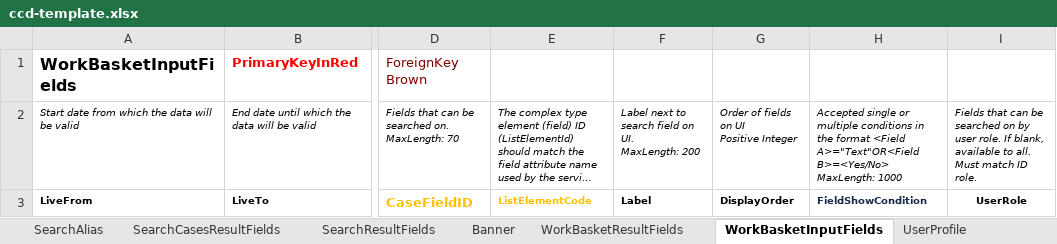
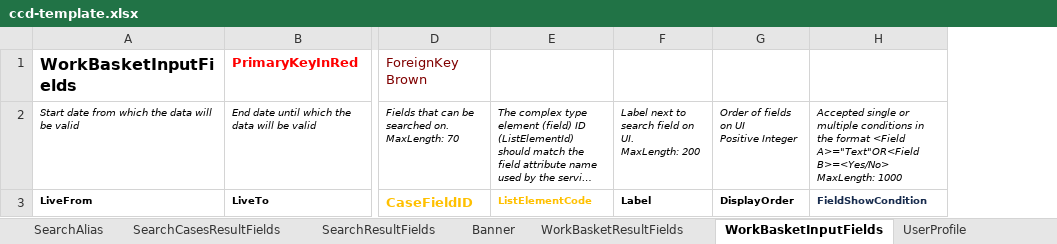
Before and after one commit to hmcts/ccd-definition-processor, an Excel workbook: data/ccd-template.xlsx, sheet WorkBasketInputFields, drawn as a sheet; only a part is shown, gaps mark what is left out; long unchanged cells end in …; values as stored, in another font and other column widths than the file's, no borders; the diff names each change by its address in the sheet, - before the commit and + after, or states it on an @@ line.

Commit message:
CIV-2248 : New tab added to handle role to access profile mapping

```diff
--- a/data/ccd-template.xlsx (sheet WorkBasketInputFields)
+++ b/data/ccd-template.xlsx (sheet WorkBasketInputFields)
-column I, rows 2-3: Fields that can be searched on by user role. If blank, available to all. Must match ID role. | UserRole
```
Also changed, not shown: sheet SearchInputFields, other sheet tabs.
